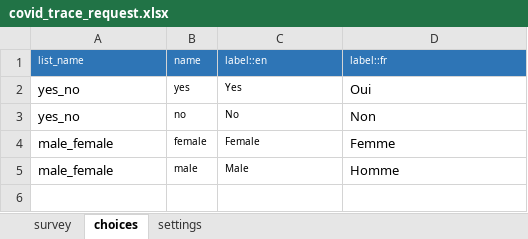
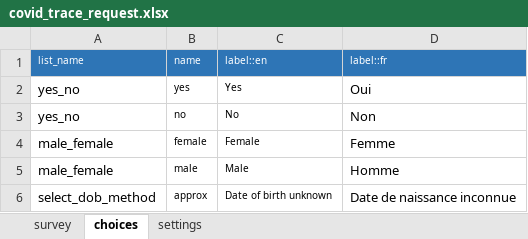
Before and after one commit to medic/config-covid, an Excel workbook: forms/app/covid_trace_request.xlsx, sheet choices, drawn as a sheet; values as stored, in another font and other column widths than the file's, no borders; charts and pictures not drawn; the diff names each change by its address in the sheet, - before the commit and + after, or states it on an @@ line.

```diff
--- a/forms/app/covid_trace_request.xlsx (sheet choices)
+++ b/forms/app/covid_trace_request.xlsx (sheet choices)
+row 6: select_dob_method | approx | Date of birth unknown | Date de naissance inconnue
```
Also changed, not shown: sheet survey, sheet settings, 5 other files.
